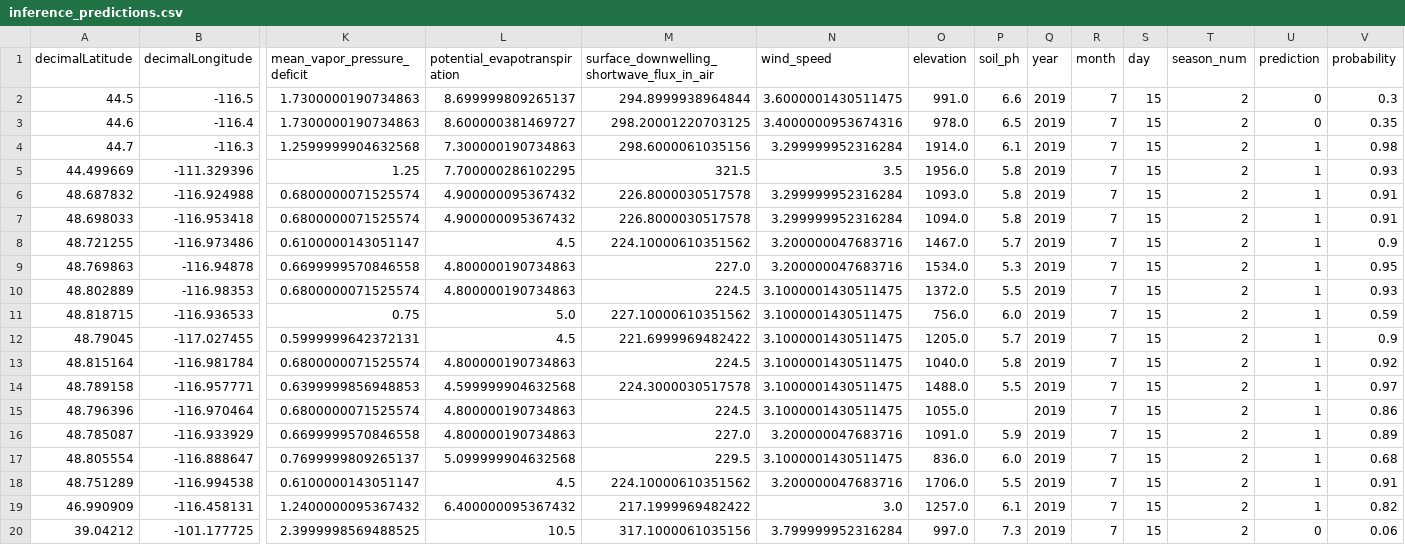
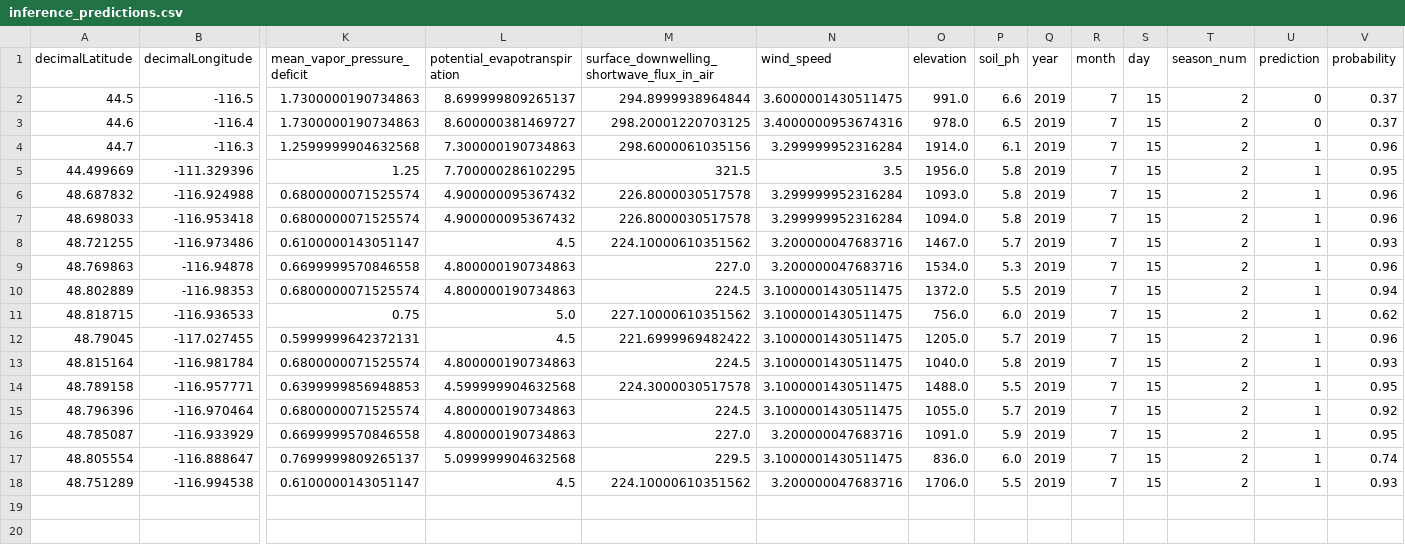
Before and after one commit to BOYSABIO/Huckleberry-Habitat-Suitability-Model, a CSV file: outputs/predictions/inference_predictions.csv, drawn as a sheet; only a part is shown, gaps mark what is left out; rows hold the shown columns only; the diff names each change by its address in the sheet, - before the commit and + after, or states it on an @@ line.

```diff
--- a/outputs/predictions/inference_predictions.csv
+++ b/outputs/predictions/inference_predictions.csv
-V2 (probability): 0.3
+V2 (probability): 0.37
-V3 (probability): 0.35
+V3 (probability): 0.37
-V4 (probability): 0.98
+V4 (probability): 0.96
-V5 (probability): 0.93
+V5 (probability): 0.95
-V6:V7 (probability): 0.91
+V6:V7 (probability): 0.96
-V8 (probability): 0.9
+V8 (probability): 0.93
-V9 (probability): 0.95
+V9 (probability): 0.96
-V10 (probability): 0.93
+V10 (probability): 0.94
-V11 (probability): 0.59
+V11 (probability): 0.62
-V12 (probability): 0.9
+V12 (probability): 0.96
-V13 (probability): 0.92
+V13 (probability): 0.93
-V14 (probability): 0.97
+V14 (probability): 0.95
-P15 (soil_ph): (empty)
+P15 (soil_ph): 5.7
-V15 (probability): 0.86
+V15 (probability): 0.92
-V16 (probability): 0.89
+V16 (probability): 0.95
-V17 (probability): 0.68
+V17 (probability): 0.74
-V18 (probability): 0.91
+V18 (probability): 0.93
-row 19: 46.990909 | -116.458131 | 1.2400000095367432 | 6.400000095367432 | 217.1999969482422 | 3.0 | 1257.0 | 6.1 | 2019 | 7 | 15 | 2 | 1 | 0.82
-row 20: 39.04212 | -101.177725 | 2.3999998569488525 | 10.5 | 317.1000061035156 | 3.799999952316284 | 997.0 | 7.3 | 2019 | 7 | 15 | 2 | 0 | 0.06
```
Also changed, not shown: data/enriched/huckleberry_final_enriched.csv, data/processed/huckleberry_processed.csv, 35 other files.
